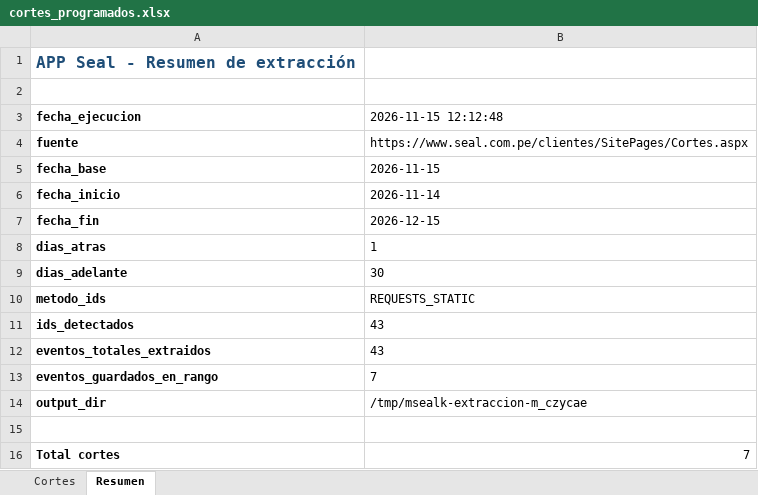
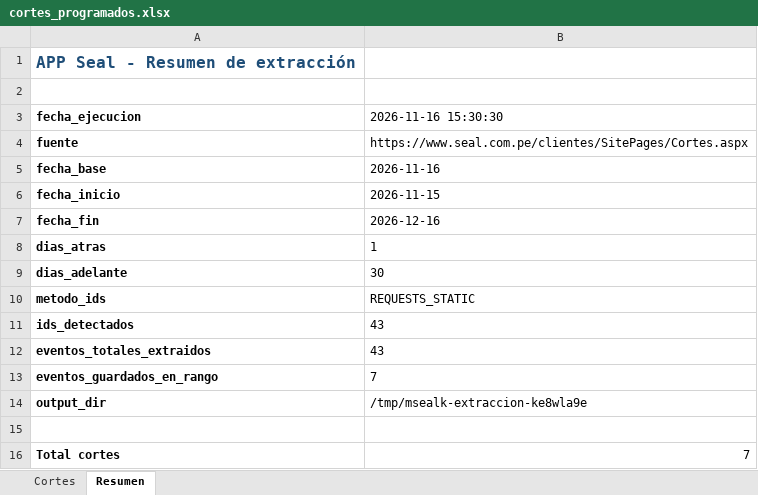
Before and after one commit to Majuel20/Msealk, an Excel workbook: datos/cortes_programados.xlsx, sheet Resumen, drawn as a sheet; values as stored, in another font and other column widths than the file's, no borders; the diff names each change by its address in the sheet, - before the commit and + after, or states it on an @@ line.

Commit message:
Actualizar cortes programados de SEAL

```diff
--- a/datos/cortes_programados.xlsx (sheet Resumen)
+++ b/datos/cortes_programados.xlsx (sheet Resumen)
-B3: 2026-11-15 12:12:48
+B3: 2026-11-16 15:30:30
-B5 (2026-11-16 15:30:30): 2026-11-15
+B5 (2026-11-16 15:30:30): 2026-11-16
-B6 (2026-11-16 15:30:30): 2026-11-14
+B6 (2026-11-16 15:30:30): 2026-11-15
-B7 (2026-11-16 15:30:30): 2026-12-15
+B7 (2026-11-16 15:30:30): 2026-12-16
-B14 (2026-11-16 15:30:30): /tmp/msealk-extraccion-m_czycae
+B14 (2026-11-16 15:30:30): /tmp/msealk-extraccion-ke8wla9e
```
Also changed, not shown: 2 other files.
